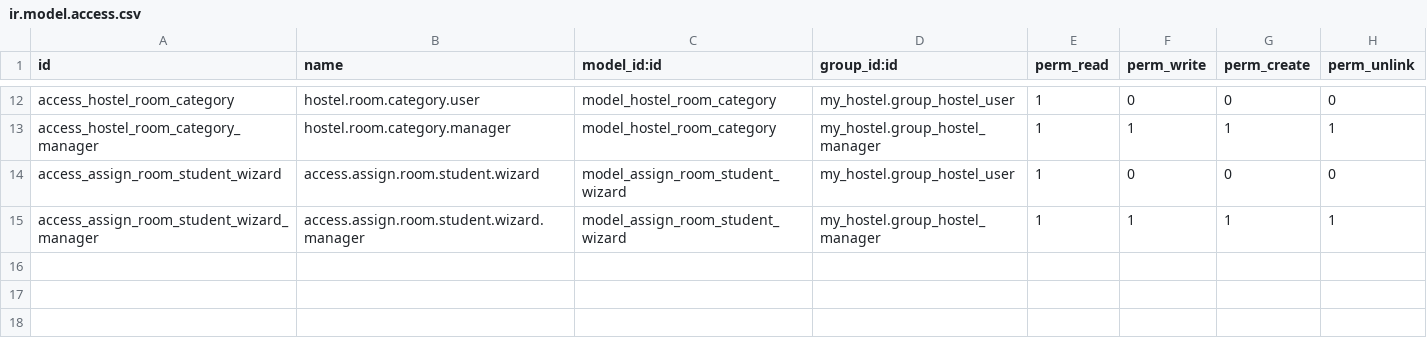
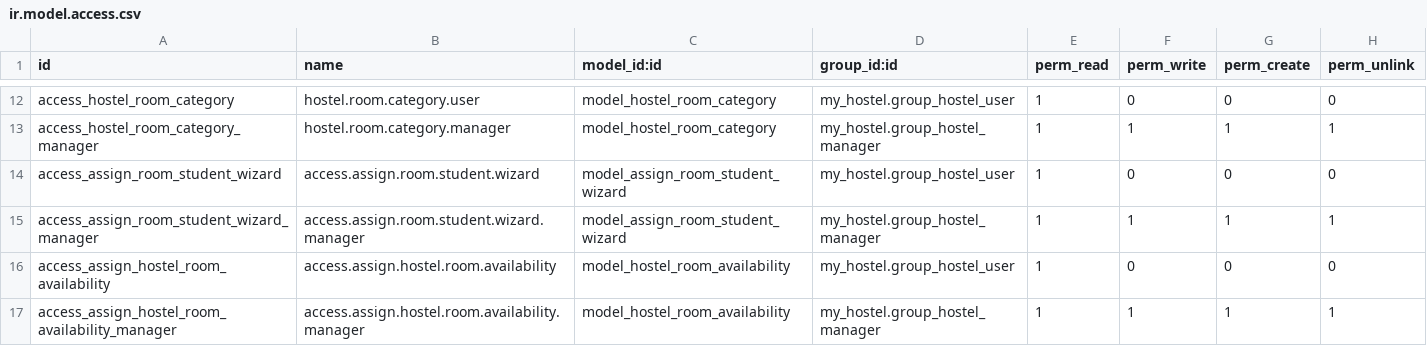
Before and after one commit to ias-github-bot/technical-argos, a CSV file: my_hostel/security/ir.model.access.csv, drawn as a sheet; only a part is shown, gaps mark what is left out.

```diff
--- a/my_hostel/security/ir.model.access.csv
+++ b/my_hostel/security/ir.model.access.csv
@@ -15 +15,3 @@ access_assign_room_student_wizard,access.assign.room.student.wizard,model_assign
 access_assign_room_student_wizard_manager,access.assign.room.student.wizard.manager,model_assign_room_student_wizard,my_hostel.group_hostel_manager,1,1,1,1
+access_assign_hostel_room_availability,access.assign.hostel.room.availability,model_hostel_room_availability,my_hostel.group_hostel_user,1,0,0,0
+access_assign_hostel_room_availability_manager,access.assign.hostel.room.availability.manager,model_hostel_room_availability,my_hostel.group_hostel_manager,1,1,1,1
```
Also changed, not shown: 5 other files.
